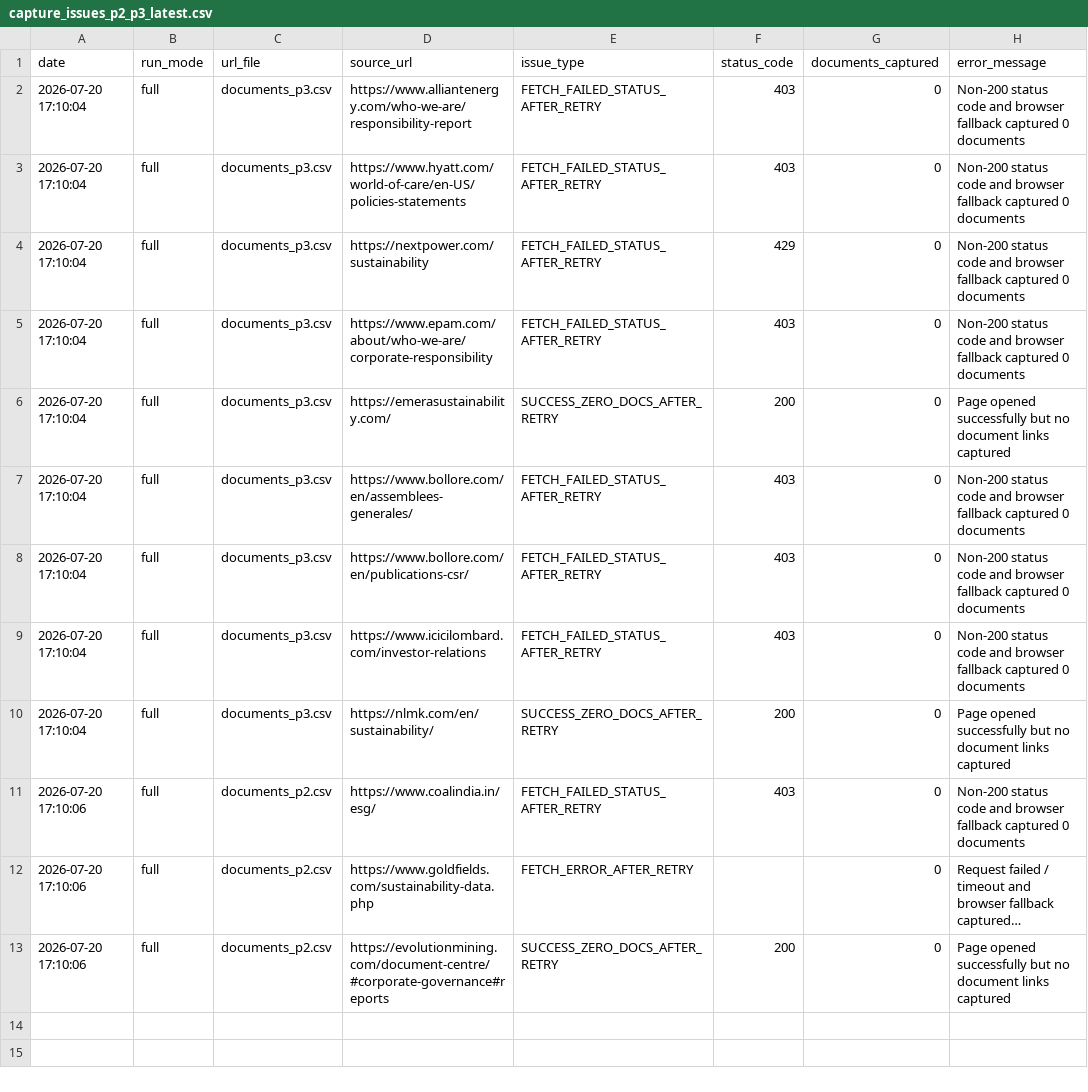
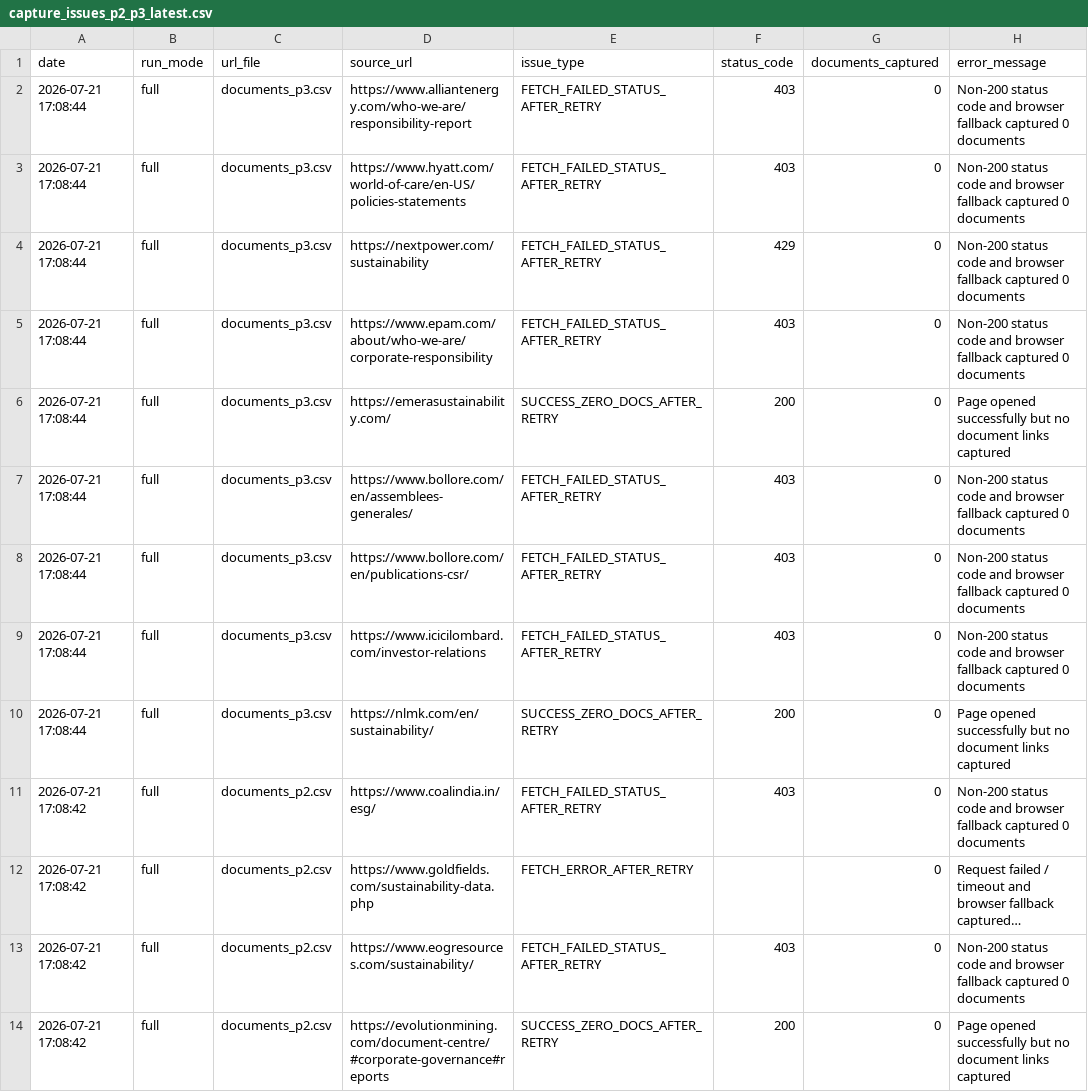
Before and after one commit to Shyam7291/document-monitor, a CSV file: capture_issues_p2_p3_latest.csv, drawn as a sheet; long unchanged cells end in …; addresses are those after the commit; the diff names each change by its address in the sheet, - before the commit and + after, or states it on an @@ line.

```diff
--- a/capture_issues_p2_p3_latest.csv
+++ b/capture_issues_p2_p3_latest.csv
-A2:A10 (date): 2026-07-20 17:10:04
+A2:A10 (date): 2026-07-21 17:08:44
-A11:A12 (date): 2026-07-20 17:10:06
+A11:A12 (date): 2026-07-21 17:08:42
+row 13: 2026-07-21 17:08:42 | full | documents_p2.csv | https://www.eogresources.com/sustainability/ | FETCH_FAILED_STATUS_AFTER_RETRY | 403 | 0 | Non-200 status code and browser fallback captured 0 documents
-A14 (date): 2026-07-20 17:10:06
+A14 (date): 2026-07-21 17:08:42
```
Also changed, not shown: diff.csv, run_summary_master.csv, 2 other files.
